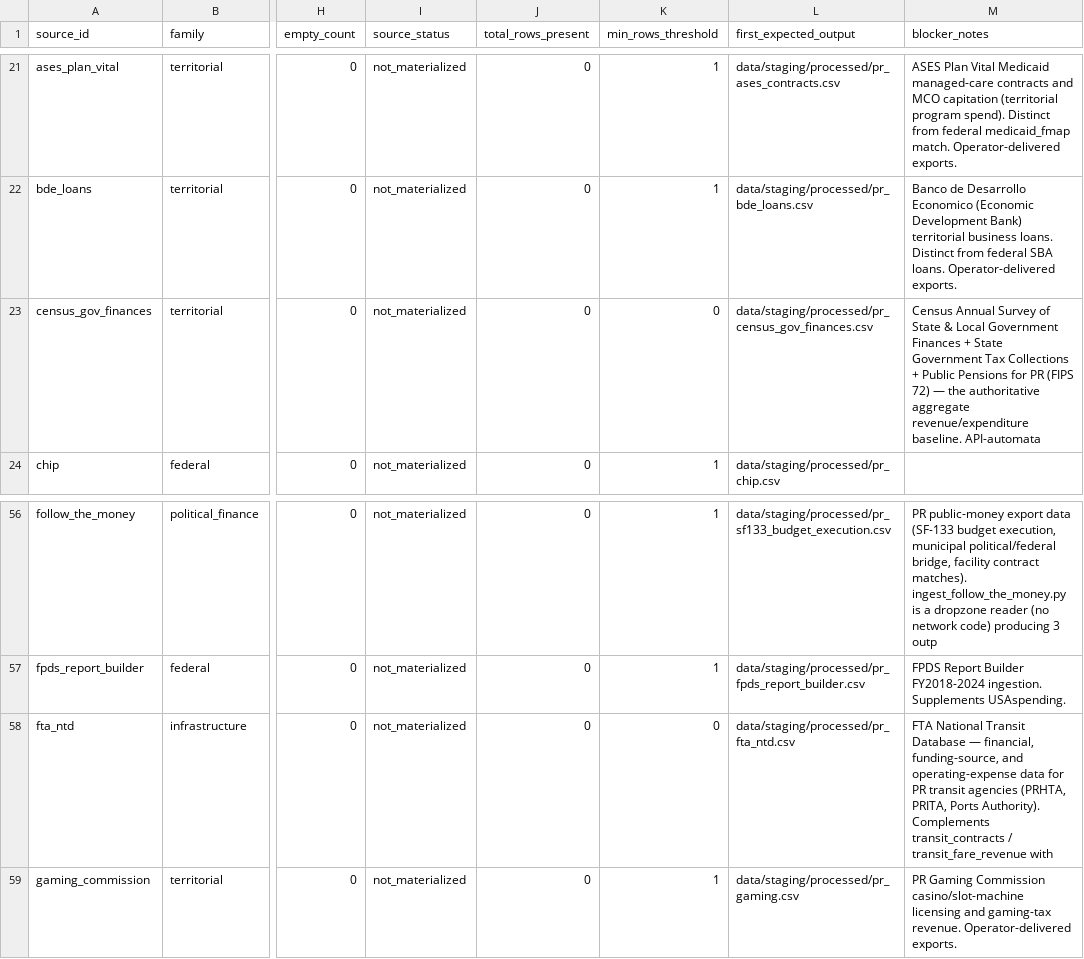
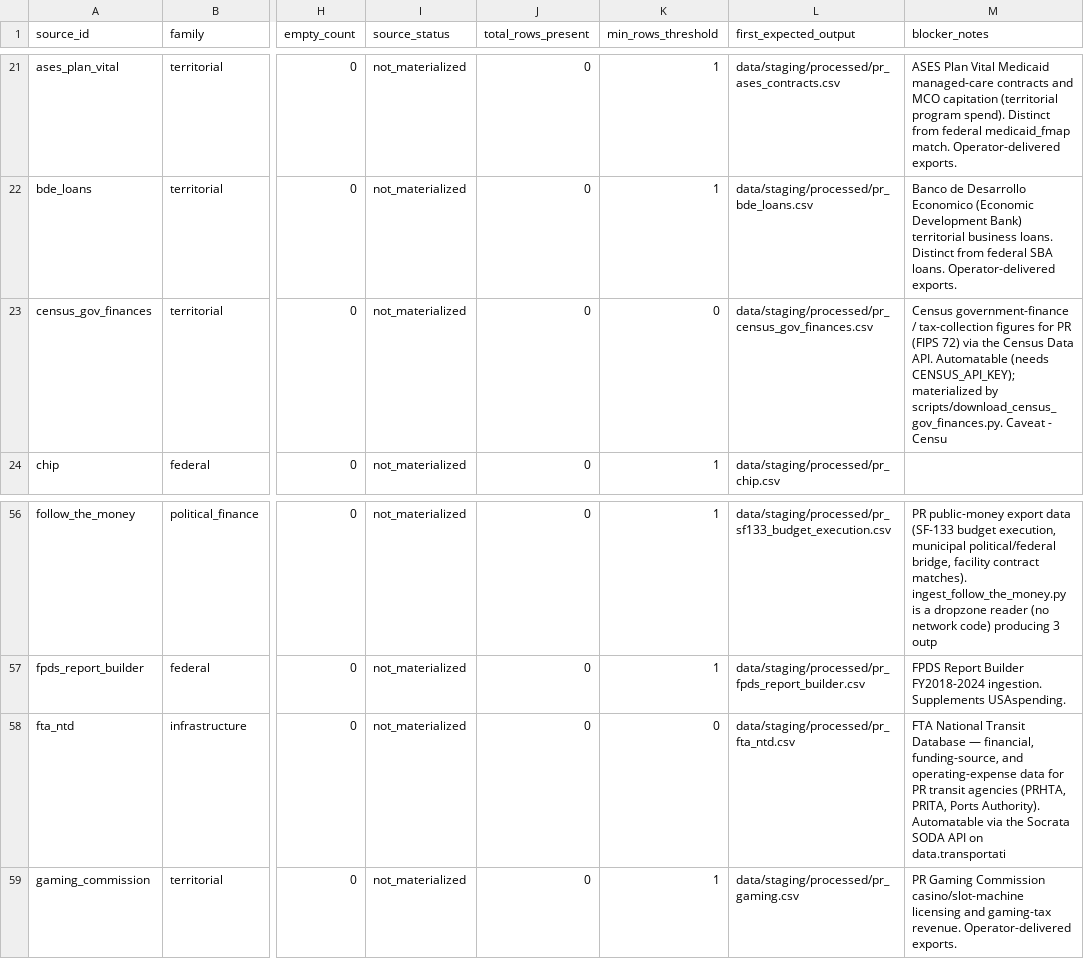
Before and after one commit to jotaele44/moneysweep-pr, a CSV file: reports/gap_analysis_report.csv, drawn as a sheet; only a part is shown, gaps mark what is left out; the diff names each change by its address in the sheet, - before the commit and + after, or states it on an @@ line.

```diff
--- a/reports/gap_analysis_report.csv
+++ b/reports/gap_analysis_report.csv
-M23 (blocker_notes): Census Annual Survey of State & Local Government Finances + State Government Tax Collections + Public Pensions for PR (FIPS 72) — the authoritative aggregate revenue/expenditure baseline. API-automata
+M23 (blocker_notes): Census government-finance / tax-collection figures for PR (FIPS 72) via the Census Data API. Automatable (needs CENSUS_API_KEY); materialized by scripts/download_census_gov_finances.py. Caveat - Censu
-M58 (blocker_notes): …Ports Authority). Complements transit_contracts / transit_fare_revenue with
+M58 (blocker_notes): …Ports Authority). Automatable via the Socrata SODA API on data.transportati
```
Also changed, not shown: reports/financial_source_audit.csv, reports/source_recovery_matrix.csv, 12 other files.
